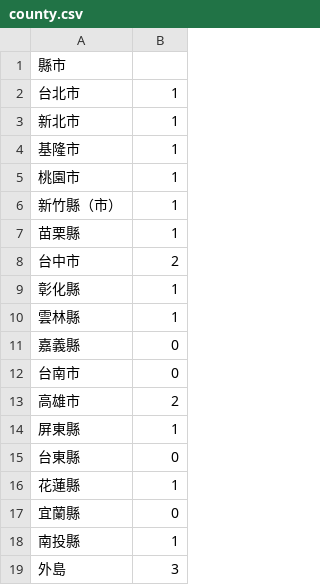
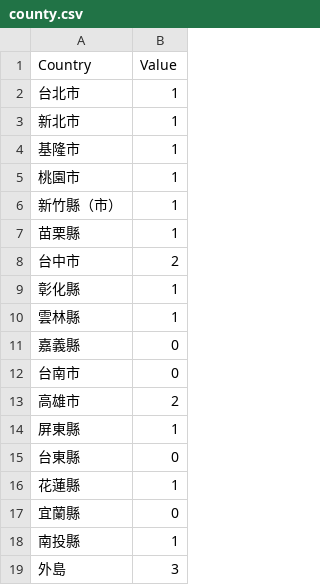
Before and after one commit to yitinnnng/Elementary_dataSet, a CSV file: county.csv, drawn as a sheet.

Commit message:
Update county.csv

```diff
--- a/county.csv
+++ b/county.csv
@@ -1,2 +1,2 @@
-縣市
+Country,Value
 台北市,1
```
